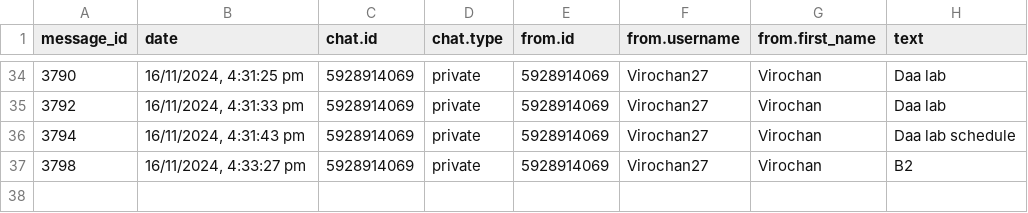
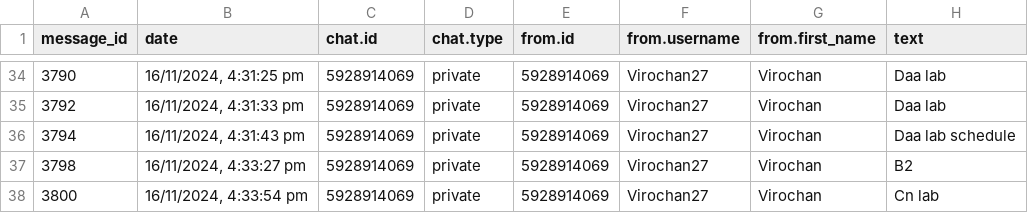
Before and after one commit to 01SU22AI000/abcd, a CSV file: data.csv, drawn as a sheet; only a part is shown, gaps mark what is left out; the diff names each change by its address in the sheet, - before the commit and + after, or states it on an @@ line.

Commit message:
Update data.csv with new data

```diff
--- a/data.csv
+++ b/data.csv
+row 38: 3800 | 16/11/2024, 4:33:54 pm | 5928914069 | private | 5928914069 | Virochan27 | Virochan | Cn lab
```
